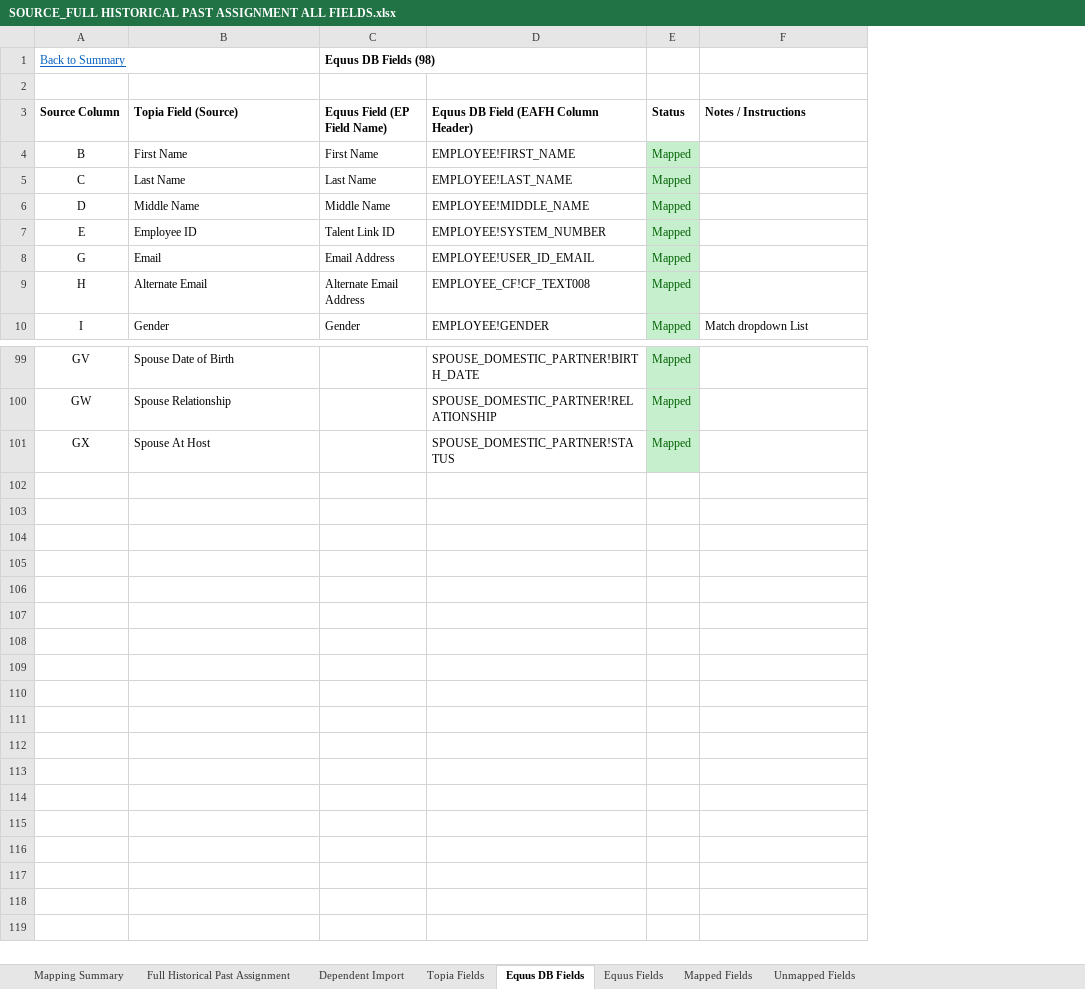
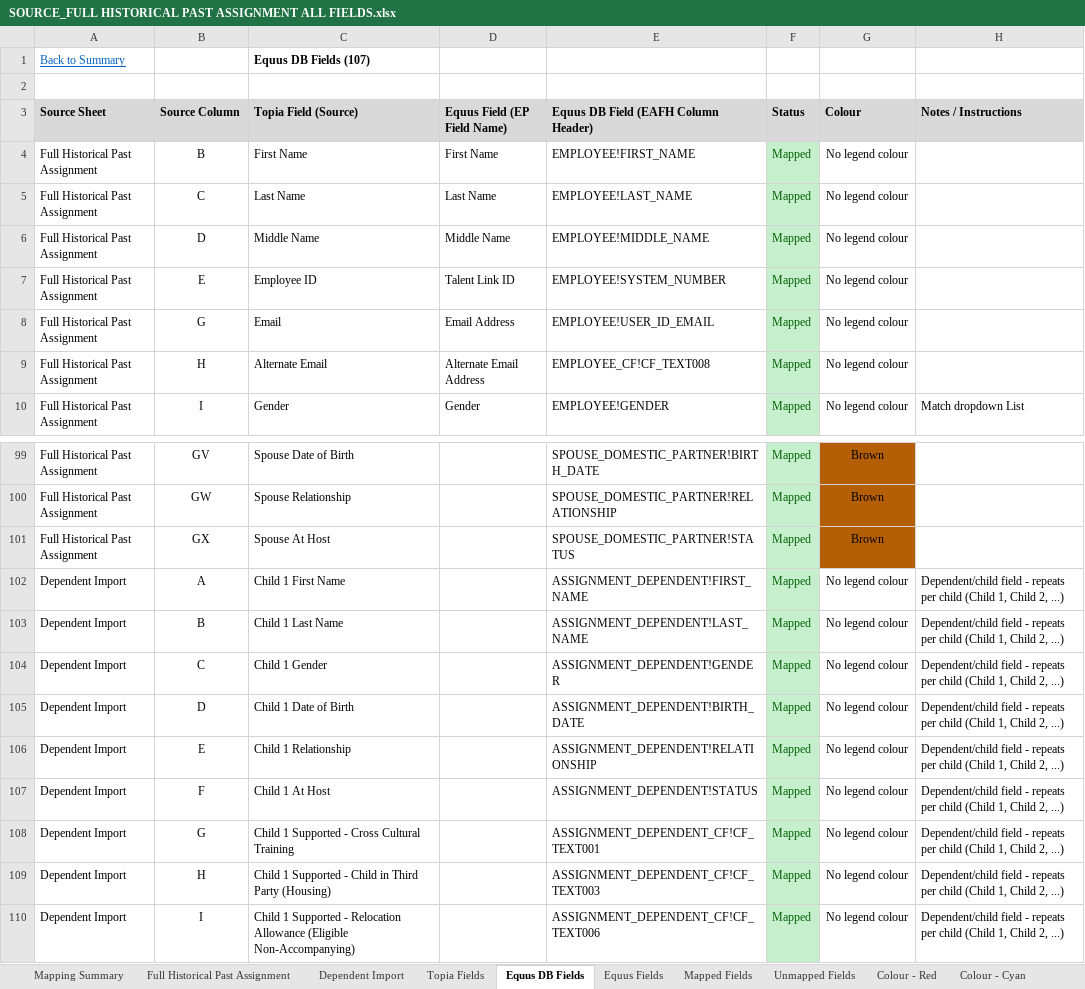
Before and after one commit to kumarmakala/topia2equus, an Excel workbook: SOURCE_FULL HISTORICAL PAST ASSIGNMENT ALL FIELDS.xlsx, sheet Equus DB Fields, drawn as a sheet; only a part is shown, gaps mark what is left out; values as stored, in another font and other column widths than the file's, no borders; removed rows and columns are numbered as before the commit, all else as after; the diff names each change by its address in the sheet, - before the commit and + after, or states it on an @@ line.

```diff
--- a/SOURCE_FULL HISTORICAL PAST ASSIGNMENT ALL FIELDS.xlsx (sheet Equus DB Fields)
+++ b/SOURCE_FULL HISTORICAL PAST ASSIGNMENT ALL FIELDS.xlsx (sheet Equus DB Fields)
+sheet tab: Colour - Red
+sheet tab: Colour - Cyan
+column A (Source Sheet), rows 4-10: all Full Historical Past Assignment; rows 99-101: all Full Historical Past Assignment
+column G (Colour), rows 4-10: all No legend colour; rows 99-101: all Brown
-row 1: Back to Summary |  | Equus DB Fields (98)
+row 1: Back to Summary |  | Equus DB Fields (107)
-B3:F3 fill: none
+B3:F3 fill: #D9D9D9
-H3 fill: none
+H3 fill: #D9D9D9
+row 102: Dependent Import | A | Child 1 First Name |  | ASSIGNMENT_DEPENDENT!FIRST_NAME | Mapped | No legend colour | Dependent/child field - repeats per child (Child 1, Child 2, ...)
+row 103: Dependent Import | B | Child 1 Last Name |  | ASSIGNMENT_DEPENDENT!LAST_NAME | Mapped | No legend colour | Dependent/child field - repeats per child (Child 1, Child 2, ...)
+row 104: Dependent Import | C | Child 1 Gender |  | ASSIGNMENT_DEPENDENT!GENDER | Mapped | No legend colour | Dependent/child field - repeats per child (Child 1, Child 2, ...)
+row 105: Dependent Import | D | Child 1 Date of Birth |  | ASSIGNMENT_DEPENDENT!BIRTH_DATE | Mapped | No legend colour | Dependent/child field - repeats per child (Child 1, Child 2, ...)
+row 106: Dependent Import | E | Child 1 Relationship |  | ASSIGNMENT_DEPENDENT!RELATIONSHIP | Mapped | No legend colour | Dependent/child field - repeats per child (Child 1, Child 2, ...)
+row 107: Dependent Import | F | Child 1 At Host |  | ASSIGNMENT_DEPENDENT!STATUS | Mapped | No legend colour | Dependent/child field - repeats per child (Child 1, Child 2, ...)
+row 108: Dependent Import | G | Child 1 Supported - Cross Cultural Training |  | ASSIGNMENT_DEPENDENT_CF!CF_TEXT001 | Mapped | No legend colour | Dependent/child field - repeats per child (Child 1, Child 2, ...)
+row 109: Dependent Import | H | Child 1 Supported - Child in Third Party (Housing) |  | ASSIGNMENT_DEPENDENT_CF!CF_TEXT003 | Mapped | No legend colour | Dependent/child field - repeats per child (Child 1, Child 2, ...)
+row 110: Dependent Import | I | Child 1 Supported - Relocation Allowance (Eligible Non-Accompanying) |  | ASSIGNMENT_DEPENDENT_CF!CF_TEXT006 | Mapped | No legend colour | Dependent/child field - repeats per child (Child 1, Child 2, ...)
```
Also changed, not shown: sheet Mapped Fields, sheet Topia Fields, sheet Mapping Summary, sheet Unmapped Fields, sheet Equus Fields, other sheet tabs.
